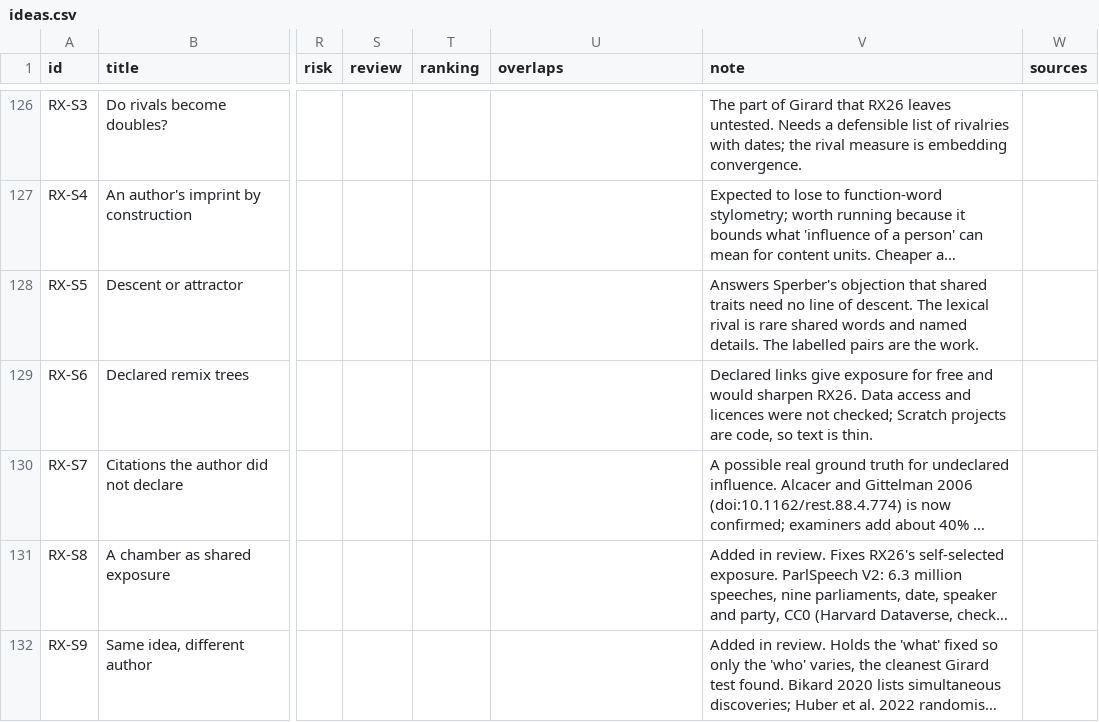
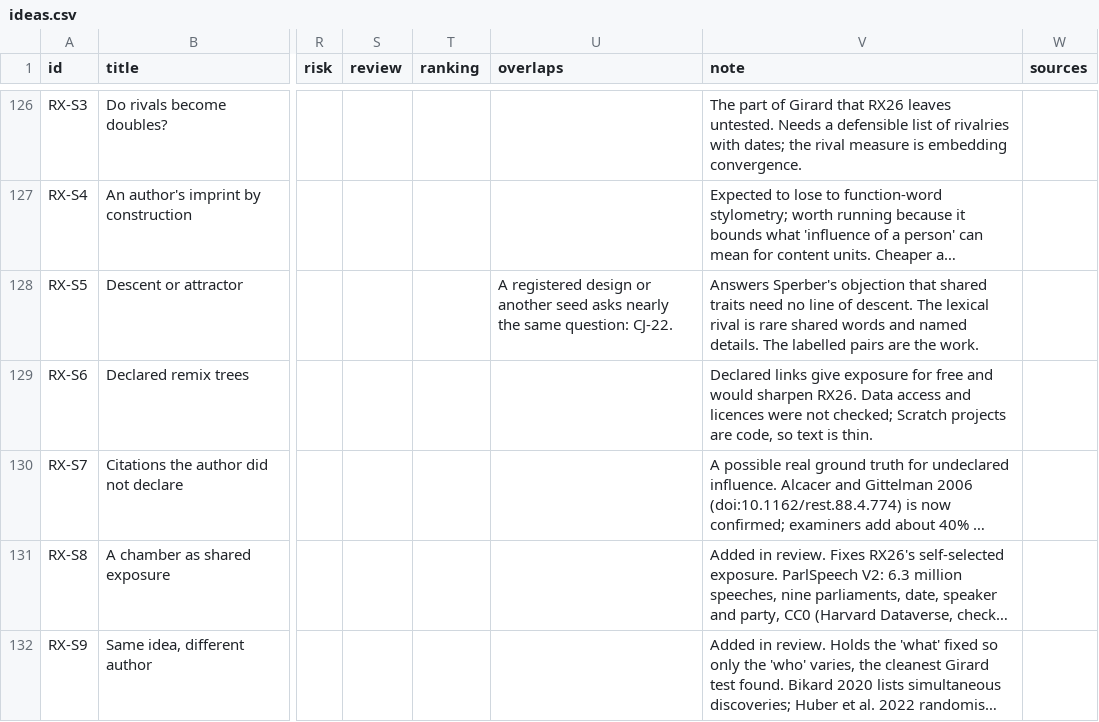
Before and after one commit to hammer-mt/phylomemetics, a CSV file: roadmap/ideas.csv, drawn as a sheet; only a part is shown, gaps mark what is left out; long unchanged cells end in …; the diff covers the shown part only; the diff names each change by its address in the sheet, - before the commit and + after, or states it on an @@ line.

```diff
--- a/roadmap/ideas.csv
+++ b/roadmap/ideas.csv
-U128 (overlaps): (empty)
+U128 (overlaps): A registered design or another seed asks nearly the same question: CJ-22.
```
Also changed, not shown: 4 added rows and 29 edited cells elsewhere in this file, 17 other files.
